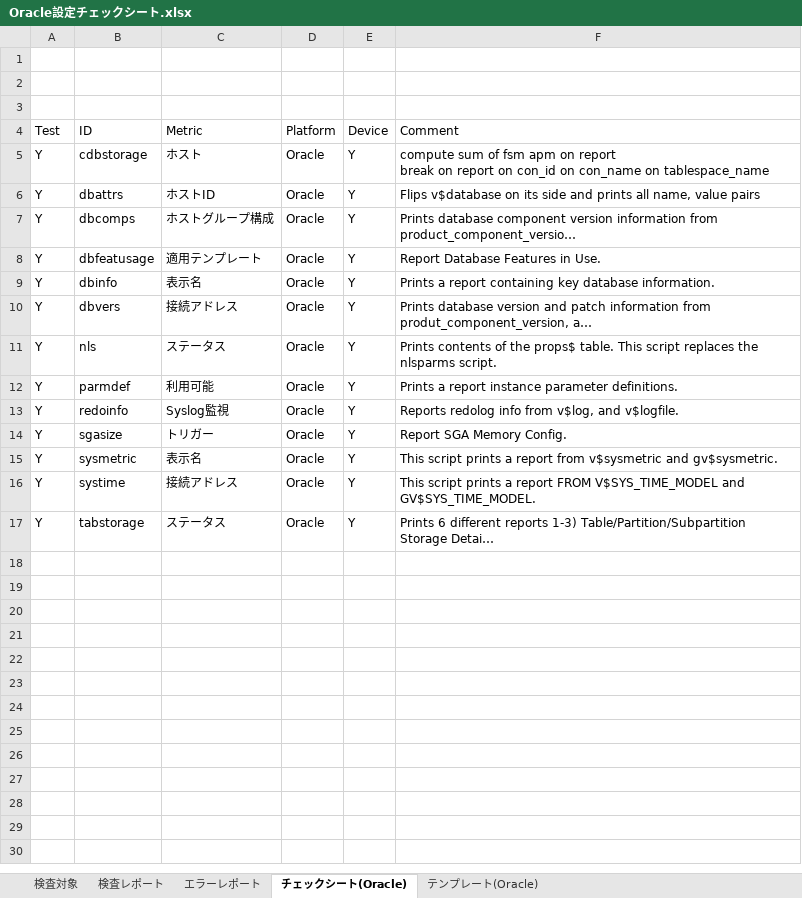
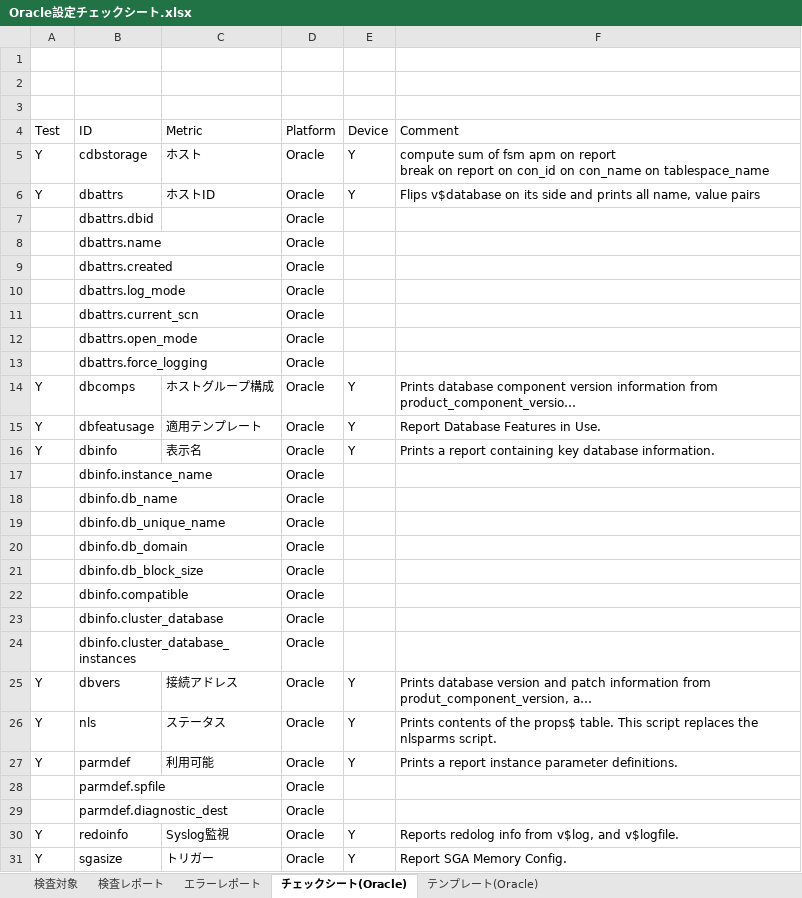
Before and after one commit to frsw3nr/gradle-server-acceptance, an Excel workbook: template/Oracle/Oracle設定チェックシート.xlsx, sheet チェックシート(Oracle), drawn as a sheet; only a part is shown; the shorter side is filled out with more unchanged rows; long unchanged cells end in …; values as stored, in another font and other column widths than the file's, no borders; the diff names each change by its address in the sheet, - before the commit and + after, or states it on an @@ line.

```diff
--- a/template/Oracle/Oracle設定チェックシート.xlsx (sheet チェックシート(Oracle))
+++ b/template/Oracle/Oracle設定チェックシート.xlsx (sheet チェックシート(Oracle))
+row 7:  | dbattrs.dbid |  | Oracle
+row 8:  | dbattrs.name |  | Oracle
+row 9:  | dbattrs.created |  | Oracle
+row 10:  | dbattrs.log_mode |  | Oracle
+row 11:  | dbattrs.current_scn |  | Oracle
+row 12:  | dbattrs.open_mode |  | Oracle
+row 13:  | dbattrs.force_logging |  | Oracle
+row 17:  | dbinfo.instance_name |  | Oracle
+row 18:  | dbinfo.db_name |  | Oracle
+row 19:  | dbinfo.db_unique_name |  | Oracle
+row 20:  | dbinfo.db_domain |  | Oracle
+row 21:  | dbinfo.db_block_size |  | Oracle
+row 22:  | dbinfo.compatible |  | Oracle
+row 23:  | dbinfo.cluster_database |  | Oracle
+row 24:  | dbinfo.cluster_database_instances |  | Oracle
+row 28:  | parmdef.spfile |  | Oracle
+row 29:  | parmdef.diagnostic_dest |  | Oracle
```
Also changed, not shown: sheet 検査対象, template/Solaris/Solarisチェックシート.xlsx, 6 other files.
